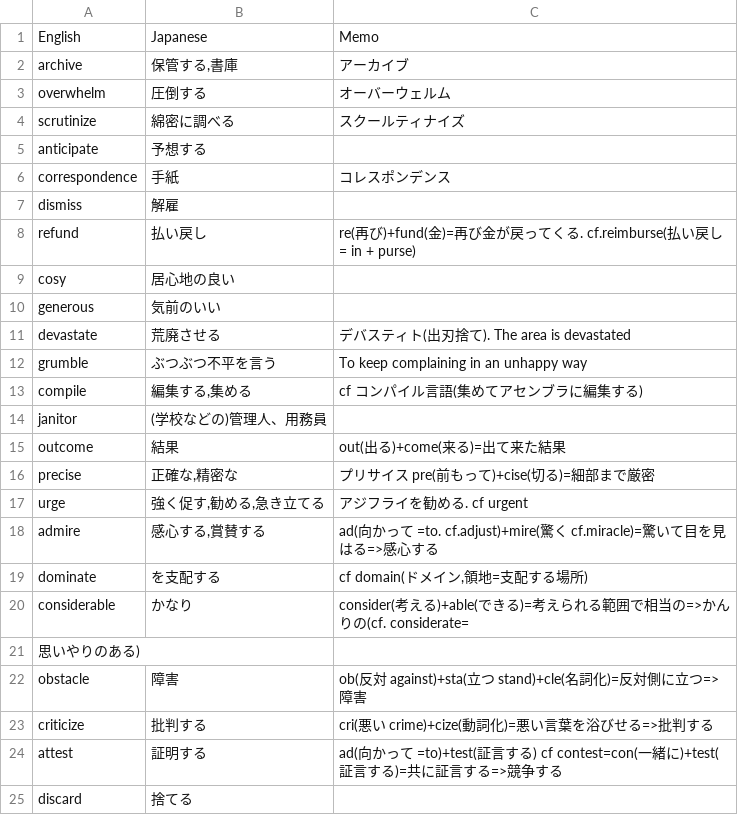
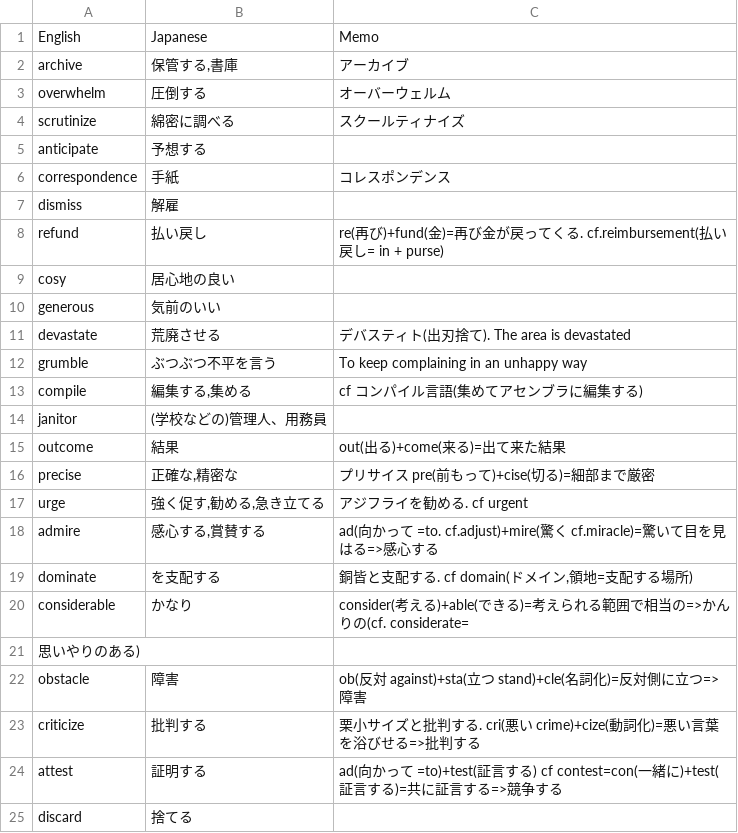
Before and after one commit to dk521123/EnglishCards, a TSV file: app/src/main/assets/imports/toeic_jp.tsv, drawn as a sheet; only a part is shown; the diff covers the shown part only.

```diff
--- a/app/src/main/assets/imports/toeic_jp.tsv
+++ b/app/src/main/assets/imports/toeic_jp.tsv
@@ -7,3 +7,3 @@ correspondence	手紙	コレスポンデンス
 dismiss	解雇
-refund	払い戻し	re(再び)+fund(金)=再び金が戻ってくる. cf.reimburse(払い戻し= in + purse)
+refund	払い戻し	re(再び)+fund(金)=再び金が戻ってくる. cf.reimbursement(払い戻し= in + purse)
 cosy	居心地の良い
@@ -18,3 +18,3 @@ urge	強く促す,勧める,急き立てる	アジフライを勧める. cf urge
 admire	感心する,賞賛する	ad(向かって =to. cf.adjust)+mire(驚く cf.miracle)=驚いて目を見はる=>感心する
-dominate	を支配する	cf domain(ドメイン,領地=支配する場所)
+dominate	を支配する	銅皆と支配する. cf domain(ドメイン,領地=支配する場所)
 considerable	かなり	consider(考える)+able(できる)=考えられる範囲で相当の=>かんりの(cf. considerate=
@@ -22,3 +22,3 @@ considerable	かなり	consider(考える)+able(できる)=考えられる範囲
 obstacle	障害	ob(反対 against)+sta(立つ stand)+cle(名詞化)=反対側に立つ=>障害
-criticize	批判する	cri(悪い crime)+cize(動詞化)=悪い言葉を浴びせる=>批判する
+criticize	批判する	栗小サイズと批判する. cri(悪い crime)+cize(動詞化)=悪い言葉を浴びせる=>批判する
 attest	証明する	ad(向かって =to)+test(証言する) cf contest=con(一緒に)+test(証言する)=共に証言する=>競争する
```
Also changed, not shown: 64 added rows elsewhere in this file, 11 other files.
